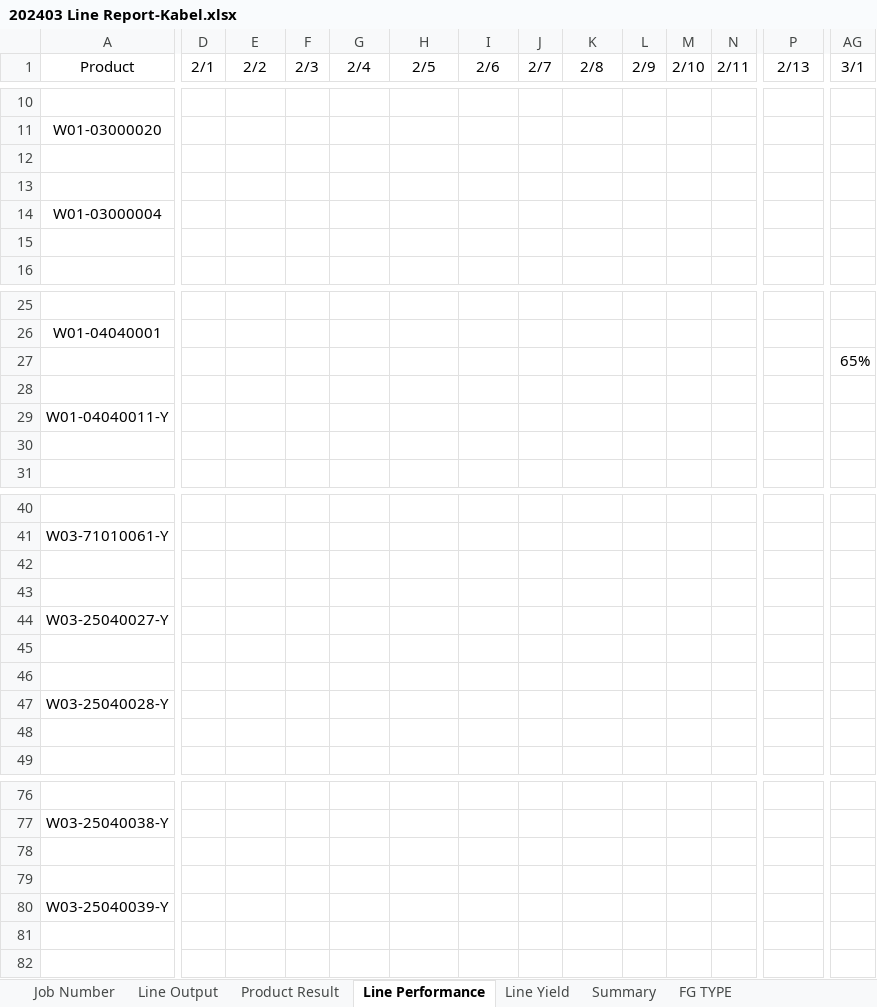
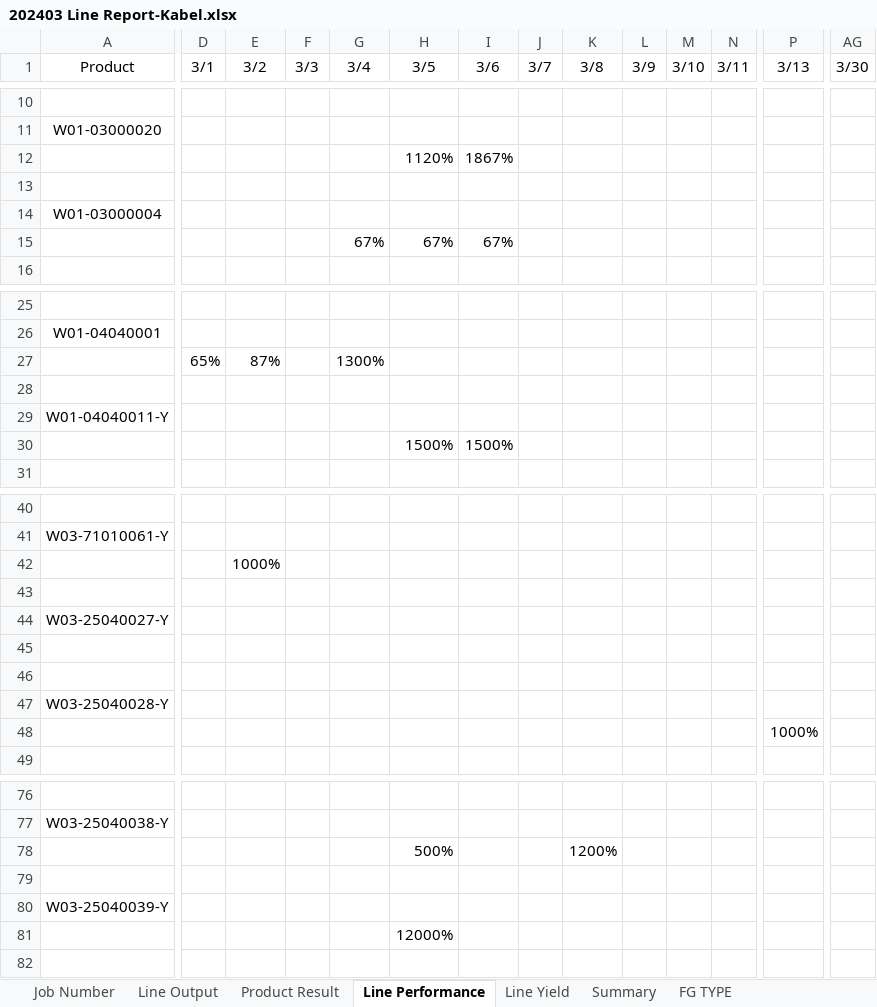
Before and after one commit to justforexample/laporan-kabel, an Excel workbook: Laporan/2024/Line Report Kabel 電綫月總產量報表/202403 Line Report-Kabel.xlsx, sheet Line Performance, drawn as a sheet; only a part is shown, gaps mark what is left out; values as stored, in another font and other column widths than the file's, no borders; removed rows and columns are numbered as before the commit, all else as after; rows hold the shown columns only; the diff covers the shown part only; the diff names each change by its address in the sheet, - before the commit and + after, or states it on an @@ line.

```diff
--- a/Laporan/2024/Line Report Kabel 電綫月總產量報表/202403 Line Report-Kabel.xlsx (sheet Line Performance)
+++ b/Laporan/2024/Line Report Kabel 電綫月總產量報表/202403 Line Report-Kabel.xlsx (sheet Line Performance)
-D1: 2/1
+D1: 3/1
-E1: 2/2
+E1: 3/2
-F1: 2/3
+F1: 3/3
-G1: 2/4
+G1: 3/4
-H1: 2/5
+H1: 3/5
-I1: 2/6
+I1: 3/6
-J1: 2/7
+J1: 3/7
-K1: 2/8
+K1: 3/8
-L1: 2/9
+L1: 3/9
-M1: 2/10
+M1: 3/10
-N1: 2/11
+N1: 3/11
-P1: 2/13
+P1: 3/13
-AG1: 3/1
+AG1: 3/30
-row 12: (empty)
+row 12:  |  |  |  |  | 1120% | 1867%
-row 15: (empty)
+row 15:  |  |  |  | 67% | 67% | 67%
-row 27:  |  |  |  |  |  |  |  |  |  |  |  |  | 65%
+row 27:  | 65% | 87% |  | 1300%
-row 30: (empty)
+row 30:  |  |  |  |  | 1500% | 1500%
-row 42: (empty)
+row 42:  |  | 1000%
-row 48: (empty)
+row 48:  |  |  |  |  |  |  |  |  |  |  |  | 1000%
-row 78: (empty)
+row 78:  |  |  |  |  | 500% |  |  | 1200%
-row 81: (empty)
+row 81:  |  |  |  |  | 12000%
```
Also changed, not shown: 7 added rows, 7 removed rows, 33 edited cells and cell formats elsewhere in this sheet, sheet Job Number, sheet Product Result, sheet Summary, sheet Line Output, sheet Line Yield, sheet FG TYPE, formulas that keep their value, Form Rencana Produksi/Kabel 外被押出生產排程.xlsx, Laporan/2024/2024Laporan Limbah.xlsx, 23 other files.
